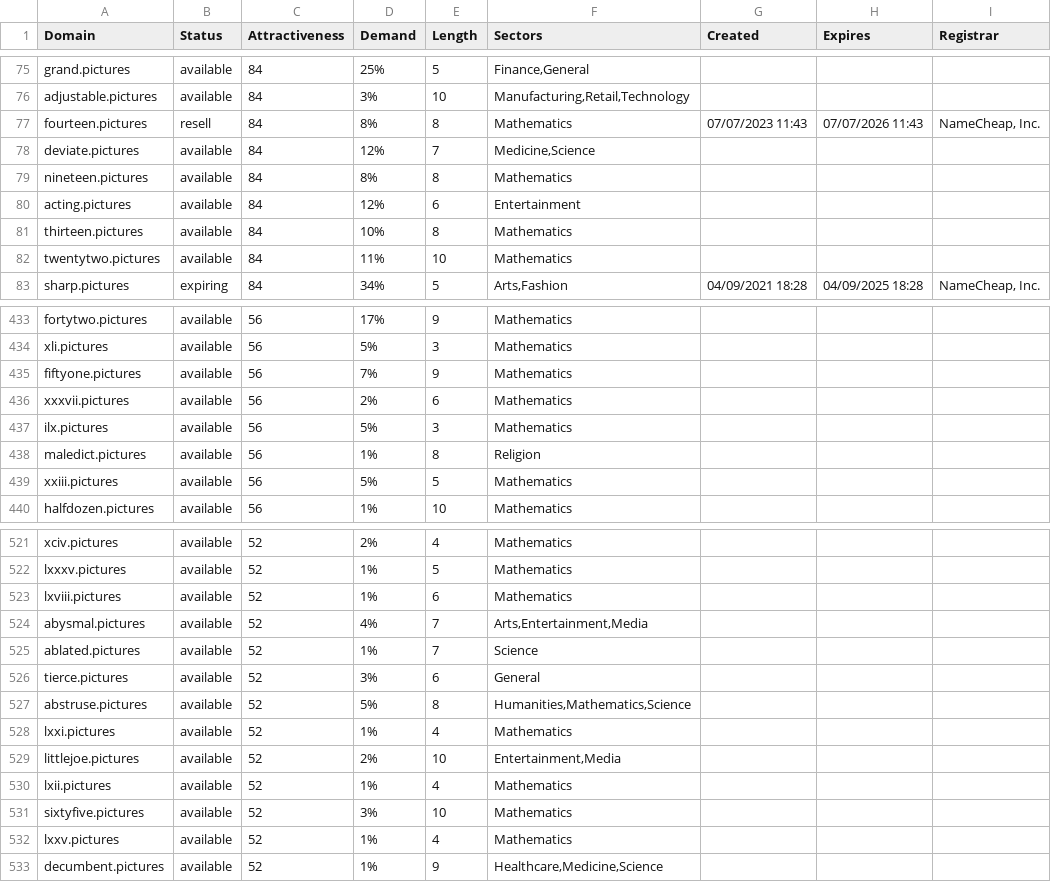
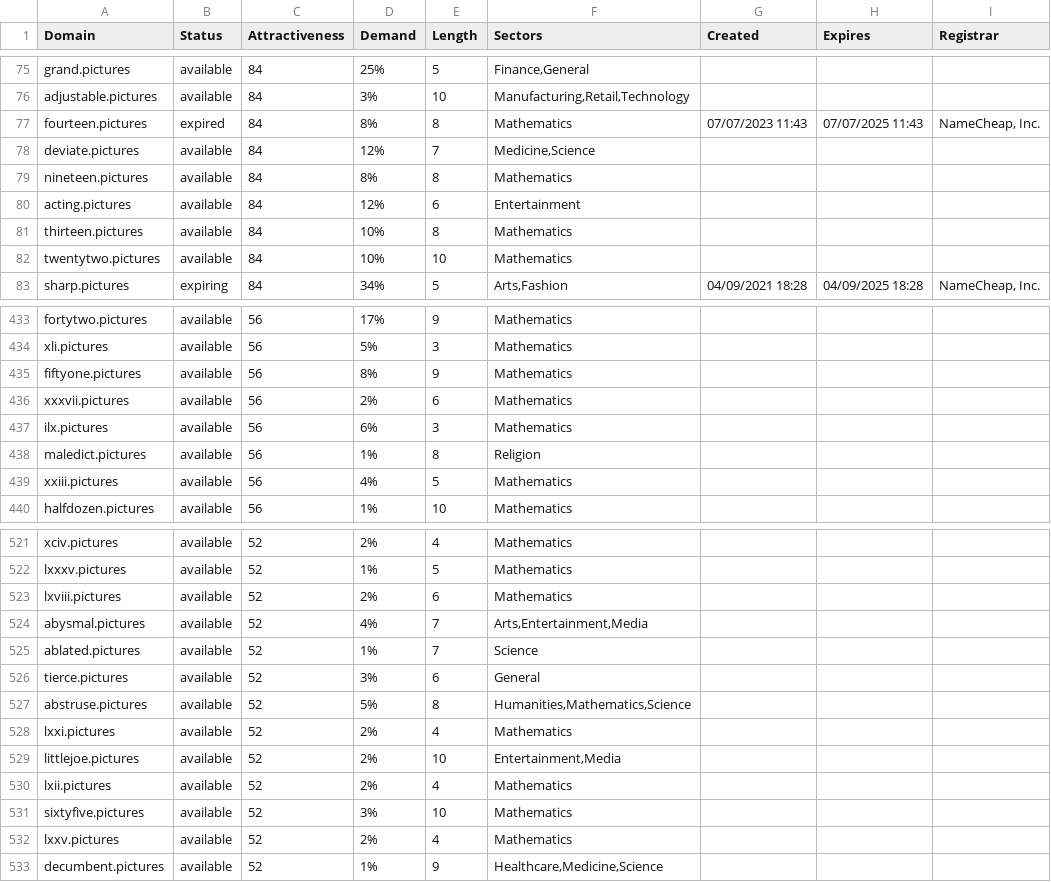
Before and after one commit to musaffanurul/pictures-oneword-domains, a CSV file: pictures.csv, drawn as a sheet; only a part is shown, gaps mark what is left out; the diff covers the shown part only.

```diff
--- a/pictures.csv
+++ b/pictures.csv
@@ -76,3 +76,3 @@ grand.pictures,available,84,25%,5,"Finance,General",,,
 adjustable.pictures,available,84,3%,10,"Manufacturing,Retail,Technology",,,
-fourteen.pictures,resell,84,8%,8,Mathematics,07/07/2023 11:43,07/07/2026 11:43,"NameCheap, Inc."
+fourteen.pictures,expired,84,8%,8,Mathematics,07/07/2023 11:43,07/07/2025 11:43,"NameCheap, Inc."
 deviate.pictures,available,84,12%,7,"Medicine,Science",,,
@@ -81,3 +81,3 @@ acting.pictures,available,84,12%,6,Entertainment,,,
 thirteen.pictures,available,84,10%,8,Mathematics,,,
-twentytwo.pictures,available,84,11%,10,Mathematics,,,
+twentytwo.pictures,available,84,10%,10,Mathematics,,,
 sharp.pictures,expiring,84,34%,5,"Arts,Fashion",04/09/2021 18:28,04/09/2025 18:28,"NameCheap, Inc."
@@ -434,7 +434,7 @@ fortytwo.pictures,available,56,17%,9,Mathematics,,,
 xli.pictures,available,56,5%,3,Mathematics,,,
-fiftyone.pictures,available,56,7%,9,Mathematics,,,
+fiftyone.pictures,available,56,8%,9,Mathematics,,,
 xxxvii.pictures,available,56,2%,6,Mathematics,,,
-ilx.pictures,available,56,5%,3,Mathematics,,,
+ilx.pictures,available,56,6%,3,Mathematics,,,
 maledict.pictures,available,56,1%,8,Religion,,,
-xxiii.pictures,available,56,5%,5,Mathematics,,,
+xxiii.pictures,available,56,4%,5,Mathematics,,,
 halfdozen.pictures,available,56,1%,10,Mathematics,,,
@@ -522,3 +522,3 @@ xciv.pictures,available,52,2%,4,Mathematics,,,
 lxxxv.pictures,available,52,1%,5,Mathematics,,,
-lxviii.pictures,available,52,1%,6,Mathematics,,,
+lxviii.pictures,available,52,2%,6,Mathematics,,,
 abysmal.pictures,available,52,4%,7,"Arts,Entertainment,Media",,,
@@ -527,7 +527,7 @@ tierce.pictures,available,52,3%,6,General,,,
 abstruse.pictures,available,52,5%,8,"Humanities,Mathematics,Science",,,
-lxxi.pictures,available,52,1%,4,Mathematics,,,
+lxxi.pictures,available,52,2%,4,Mathematics,,,
 littlejoe.pictures,available,52,2%,10,"Entertainment,Media",,,
-lxii.pictures,available,52,1%,4,Mathematics,,,
+lxii.pictures,available,52,2%,4,Mathematics,,,
 sixtyfive.pictures,available,52,3%,10,Mathematics,,,
-lxxv.pictures,available,52,1%,4,Mathematics,,,
+lxxv.pictures,available,52,2%,4,Mathematics,,,
 decumbent.pictures,available,52,1%,9,"Healthcare,Medicine,Science",,,
```
Also changed, not shown: 49 edited cells elsewhere in this file, 2 other files.
